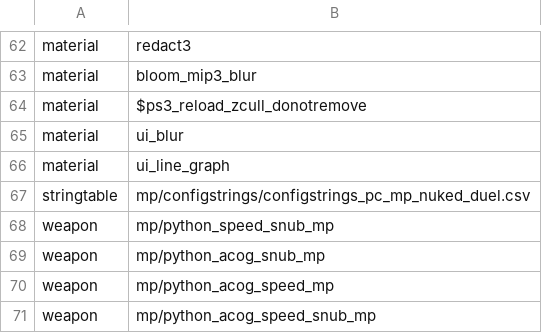
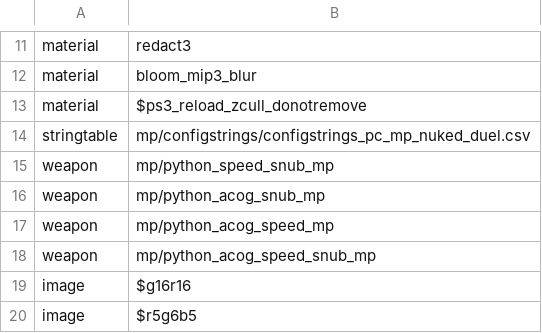
Before and after one commit to Xinerki/t5-gunfight, a CSV file: missingasset.csv, drawn as a sheet; only a part is shown, gaps mark what is left out; the shorter side is filled out with more unchanged rows; the diff covers the shown part only.

```diff
--- a/missingasset.csv
+++ b/missingasset.csv
@@ -64,4 +13,2 @@ material,bloom_mip3_blur
 material,$ps3_reload_zcull_donotremove
-material,ui_blur
-material,ui_line_graph
 stringtable,mp/configstrings/configstrings_pc_mp_nuked_duel.csv
```
Also changed, not shown: 97 removed rows elsewhere in this file, 6 other files.
